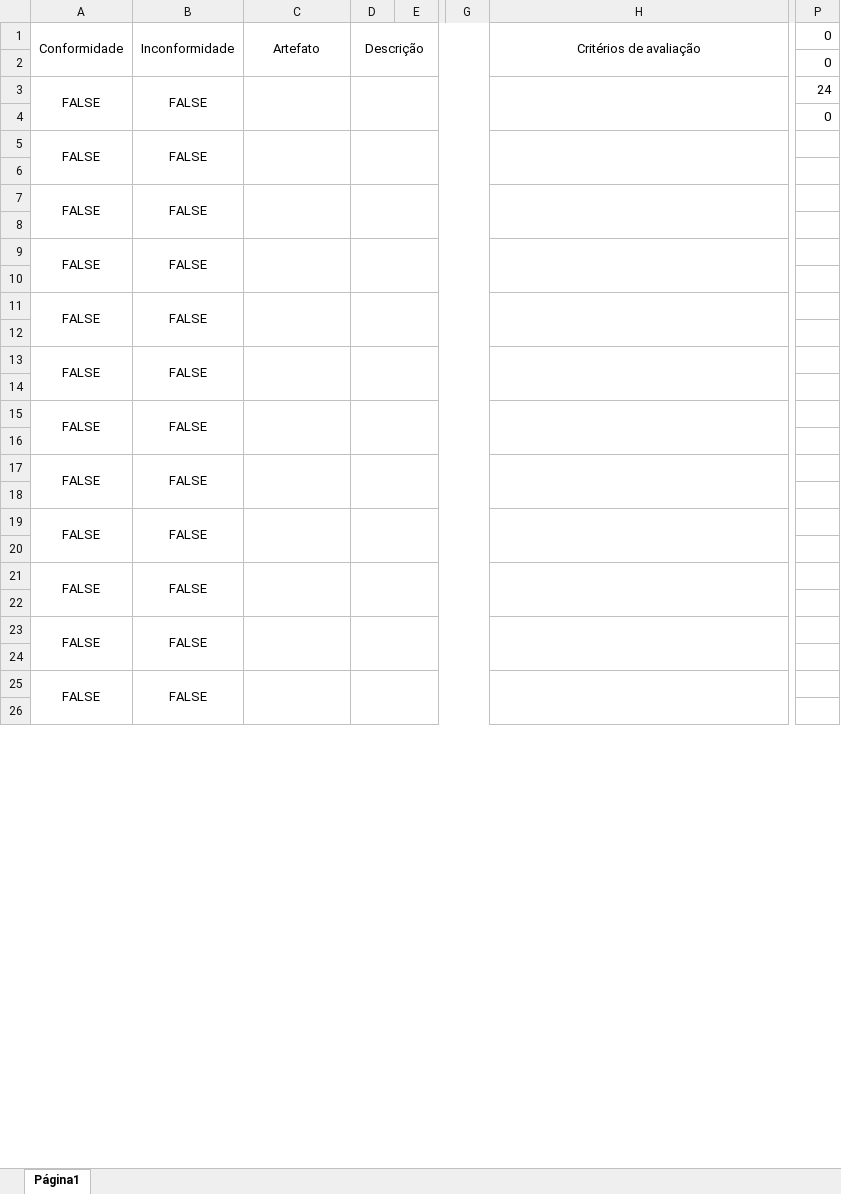
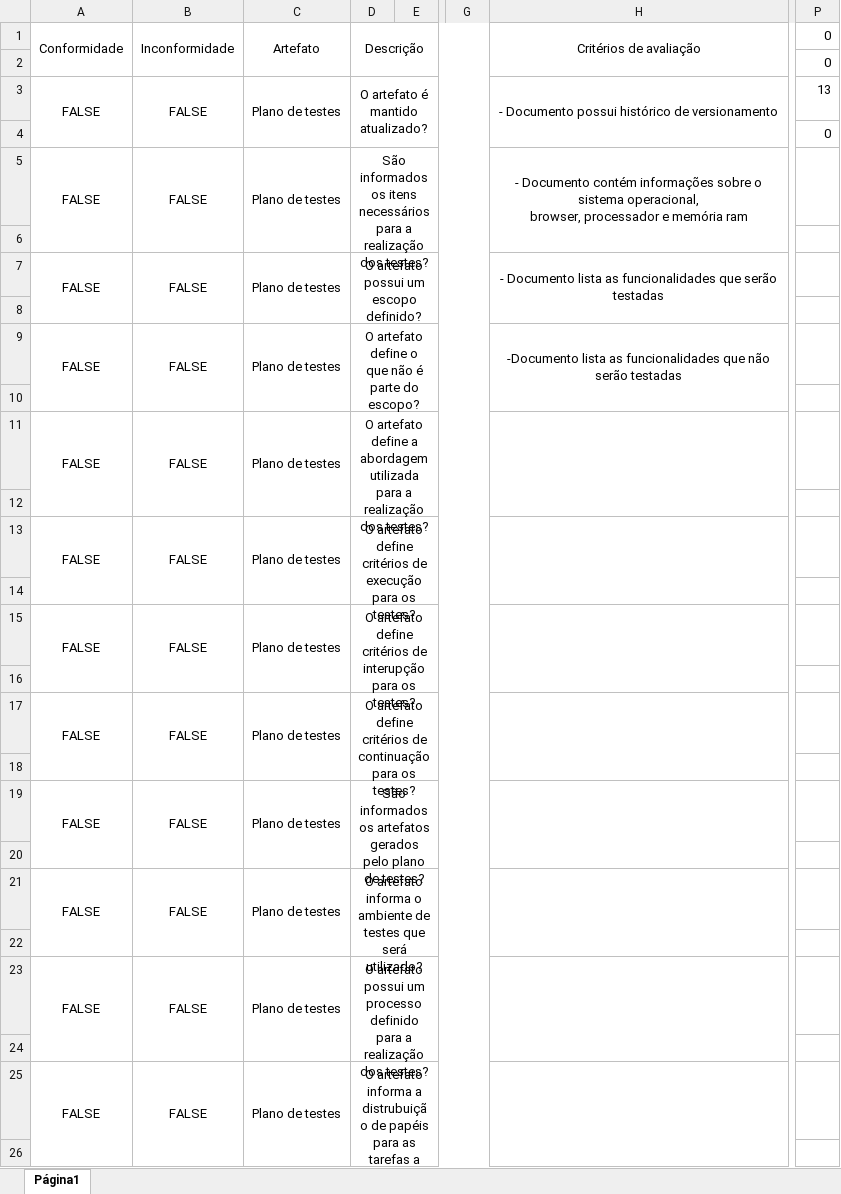
Before and after one commit to Joao-Vitor-Siqueira/Plano-de-qualidade, an Excel workbook: Checklist.xlsx, sheet Página1, drawn as a sheet; only a part is shown, gaps mark what is left out; values as stored, in another font and other column widths than the file's, no borders; charts and pictures not drawn; ↵ is a line break in a cell; the diff covers the shown part only; the diff names each change by its address in the sheet, - before the commit and + after, or states it on an @@ line.

Commit message:
checklist iniciado

```diff
--- a/Checklist.xlsx (sheet Página1)
+++ b/Checklist.xlsx (sheet Página1)
-C3: (empty)
+C3: Plano de testes
-D3: (empty)
+D3: O artefato é mantido atualizado?
-H3: (empty)
+H3: - Documento possui histórico de versionamento
-P3: 24
+P3: 13
-C5: (empty)
+C5: Plano de testes
-D5: (empty)
+D5: São informados os itens necessários para a realização dos testes?
-H5: (empty)
+H5: - Documento contém informações sobre o sistema operacional, ↵ browser, processador e memória ram
-C7: (empty)
+C7: Plano de testes
-D7: (empty)
+D7: O artefato possui um escopo definido?
-H7: (empty)
+H7: - Documento lista as funcionalidades que serão testadas
-C9: (empty)
+C9: Plano de testes
-D9: (empty)
+D9: O artefato define o que não é parte do escopo?
-H9: (empty)
+H9: -Documento lista as funcionalidades que não serão testadas
-C11: (empty)
+C11: Plano de testes
-D11: (empty)
+D11: O artefato define a abordagem utilizada para a realização ↵ dos testes?
-C13: (empty)
+C13: Plano de testes
-D13: (empty)
+D13: O artefato define critérios de execução para os testes?
-C15: (empty)
+C15: Plano de testes
-D15: (empty)
+D15: O artefato define critérios de interupção para os testes?
-C17: (empty)
+C17: Plano de testes
-D17: (empty)
+D17: O artefato define critérios de continuação para os testes?
-C19: (empty)
+C19: Plano de testes
-D19: (empty)
+D19: São informados os artefatos gerados pelo plano de testes?
-C21: (empty)
+C21: Plano de testes
-D21: (empty)
+D21: O artefato informa o ambiente de testes que será utilizado?
-C23: (empty)
+C23: Plano de testes
-D23: (empty)
+D23: O artefato possui um processo definido para a realização dos testes?
-C25: (empty)
+C25: Plano de testes
-D25: (empty)
+D25: O artefato informa a distrubuição de papéis para as tarefas a serem ↵ realizadas?
```
Also changed, not shown: 22 removed rows, 2 edited cells and merged cells elsewhere in this sheet.
